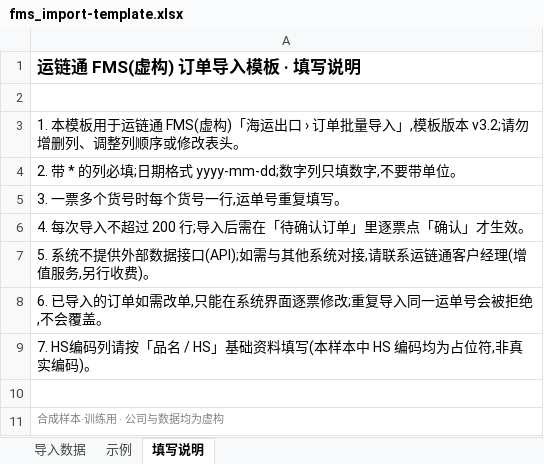
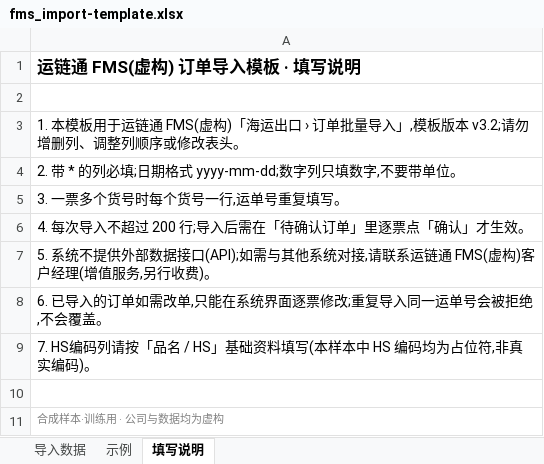
Before and after one commit to TomwaltW/fde-training-platform, an Excel workbook: scenarios/freight-docs/artifacts/A7/fms_import-template.xlsx, sheet 填写说明, drawn as a sheet; values as stored, in another font and other column widths than the file's, no borders; the diff names each change by its address in the sheet, - before the commit and + after, or states it on an @@ line.

```diff
--- a/scenarios/freight-docs/artifacts/A7/fms_import-template.xlsx (sheet 填写说明)
+++ b/scenarios/freight-docs/artifacts/A7/fms_import-template.xlsx (sheet 填写说明)
-A7: …系运链通客户经理…
+A7: …系运链通 FMS(虚构)客户经理…
```
Also changed, not shown: sheet 示例, 12 other files.
